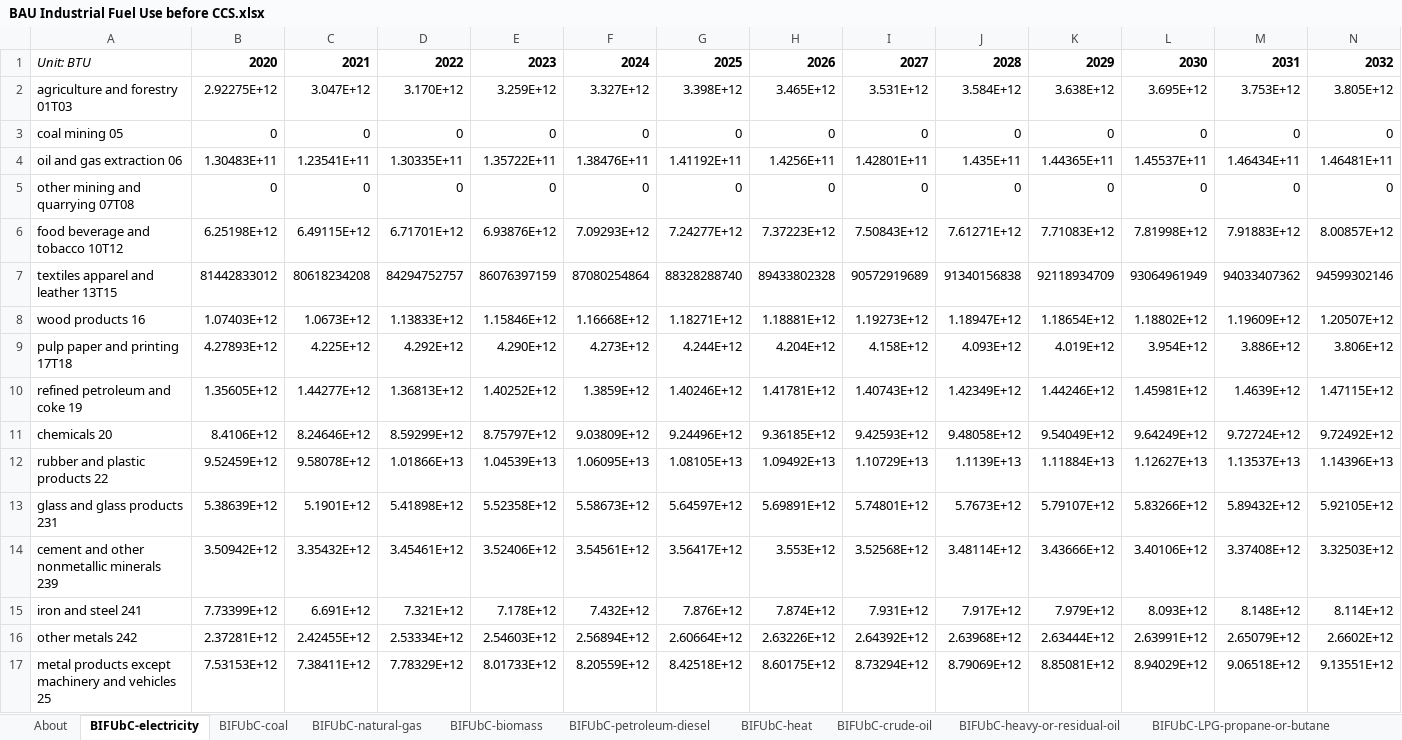
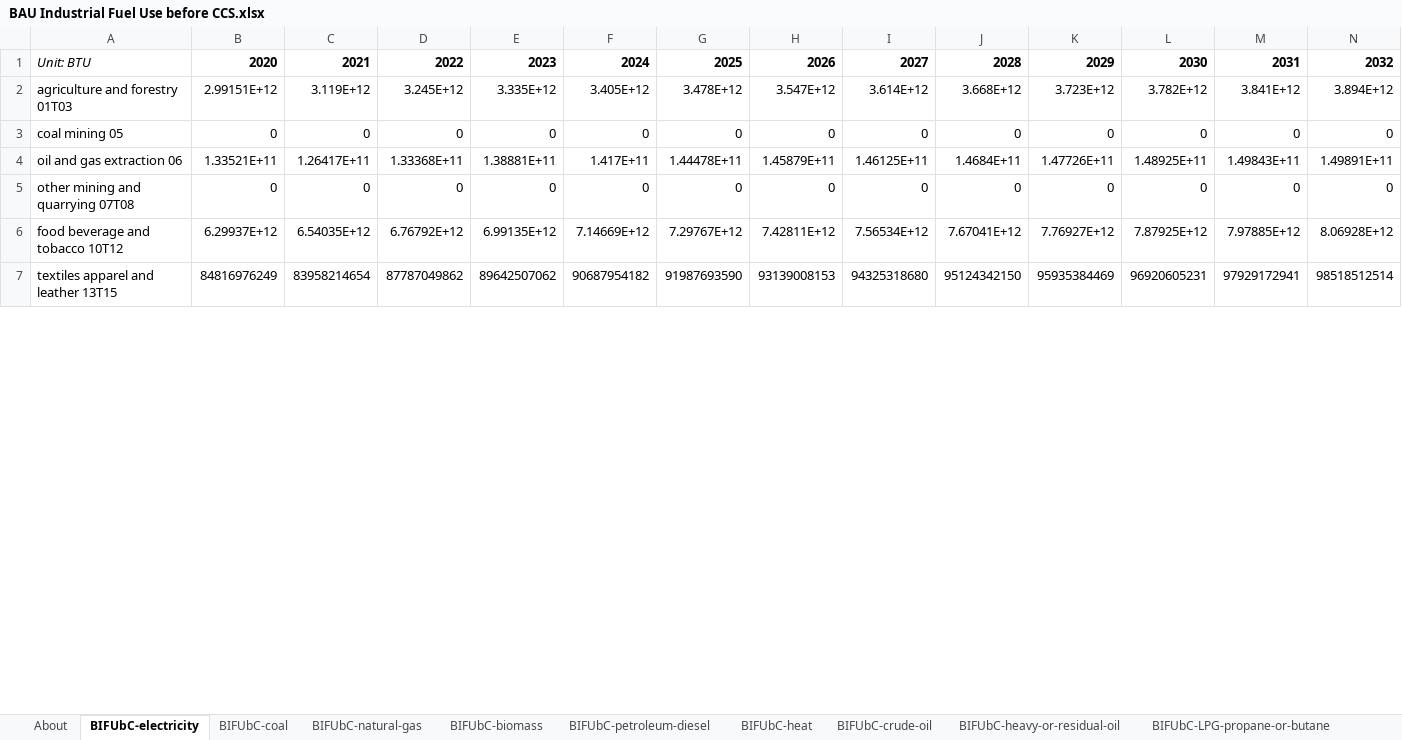
Before and after one commit to EnergyInnovation/eps-michigan, an Excel workbook: InputData/indst/BIFUbC/BAU Industrial Fuel Use before CCS.xlsx, sheet BIFUbC-electricity, drawn as a sheet; only a part is shown; values as stored, in another font and other column widths than the file's, no borders; removed rows and columns are numbered as before the commit, all else as after; rows hold the shown columns only; the diff covers the shown part only; the diff names each change by its address in the sheet, - before the commit and + after, or states it on an @@ line.

```diff
--- a/InputData/indst/BIFUbC/BAU Industrial Fuel Use before CCS.xlsx (sheet BIFUbC-electricity)
+++ b/InputData/indst/BIFUbC/BAU Industrial Fuel Use before CCS.xlsx (sheet BIFUbC-electricity)
-row 2: agriculture and forestry 01T03 | 2.92275E+12 | 3.047E+12 | 3.170E+12 | 3.259E+12 | 3.327E+12 | 3.398E+12 | 3.465E+12 | 3.531E+12 | 3.584E+12 | 3.638E+12 | 3.695E+12 | 3.753E+12 | 3.805E+12
+row 2: agriculture and forestry 01T03 | 2.99151E+12 | 3.119E+12 | 3.245E+12 | 3.335E+12 | 3.405E+12 | 3.478E+12 | 3.547E+12 | 3.614E+12 | 3.668E+12 | 3.723E+12 | 3.782E+12 | 3.841E+12 | 3.894E+12
-row 4: oil and gas extraction 06 | 1.30483E+11 | 1.23541E+11 | 1.30335E+11 | 1.35722E+11 | 1.38476E+11 | 1.41192E+11 | 1.4256E+11 | 1.42801E+11 | 1.435E+11 | 1.44365E+11 | 1.45537E+11 | 1.46434E+11 | 1.46481E+11
+row 4: oil and gas extraction 06 | 1.33521E+11 | 1.26417E+11 | 1.33368E+11 | 1.38881E+11 | 1.417E+11 | 1.44478E+11 | 1.45879E+11 | 1.46125E+11 | 1.4684E+11 | 1.47726E+11 | 1.48925E+11 | 1.49843E+11 | 1.49891E+11
-row 6: food beverage and tobacco 10T12 | 6.25198E+12 | 6.49115E+12 | 6.71701E+12 | 6.93876E+12 | 7.09293E+12 | 7.24277E+12 | 7.37223E+12 | 7.50843E+12 | 7.61271E+12 | 7.71083E+12 | 7.81998E+12 | 7.91883E+12 | 8.00857E+12
-row 7: textiles apparel and leather 13T15 | 81442833012 | 80618234208 | 84294752757 | 86076397159 | 87080254864 | 88328288740 | 89433802328 | 90572919689 | 91340156838 | 92118934709 | 93064961949 | 94033407362 | 94599302146
-row 8: wood products 16 | 1.07403E+12 | 1.0673E+12 | 1.13833E+12 | 1.15846E+12 | 1.16668E+12 | 1.18271E+12 | 1.18881E+12 | 1.19273E+12 | 1.18947E+12 | 1.18654E+12 | 1.18802E+12 | 1.19609E+12 | 1.20507E+12
-row 9: pulp paper and printing 17T18 | 4.27893E+12 | 4.225E+12 | 4.292E+12 | 4.290E+12 | 4.273E+12 | 4.244E+12 | 4.204E+12 | 4.158E+12 | 4.093E+12 | 4.019E+12 | 3.954E+12 | 3.886E+12 | 3.806E+12
-row 10: refined petroleum and coke 19 | 1.35605E+12 | 1.44277E+12 | 1.36813E+12 | 1.40252E+12 | 1.3859E+12 | 1.40246E+12 | 1.41781E+12 | 1.40743E+12 | 1.42349E+12 | 1.44246E+12 | 1.45981E+12 | 1.4639E+12 | 1.47115E+12
-row 11: chemicals 20 | 8.4106E+12 | 8.24646E+12 | 8.59299E+12 | 8.75797E+12 | 9.03809E+12 | 9.24496E+12 | 9.36185E+12 | 9.42593E+12 | 9.48058E+12 | 9.54049E+12 | 9.64249E+12 | 9.72724E+12 | 9.72492E+12
-row 12: rubber and plastic products 22 | 9.52459E+12 | 9.58078E+12 | 1.01866E+13 | 1.04539E+13 | 1.06095E+13 | 1.08105E+13 | 1.09492E+13 | 1.10729E+13 | 1.1139E+13 | 1.11884E+13 | 1.12627E+13 | 1.13537E+13 | 1.14396E+13
-row 13: glass and glass products 231 | 5.38639E+12 | 5.1901E+12 | 5.41898E+12 | 5.52358E+12 | 5.58673E+12 | 5.64597E+12 | 5.69891E+12 | 5.74801E+12 | 5.7673E+12 | 5.79107E+12 | 5.83266E+12 | 5.89432E+12 | 5.92105E+12
-row 14: cement and other nonmetallic minerals 239 | 3.50942E+12 | 3.35432E+12 | 3.45461E+12 | 3.52406E+12 | 3.54561E+12 | 3.56417E+12 | 3.553E+12 | 3.52568E+12 | 3.48114E+12 | 3.43666E+12 | 3.40106E+12 | 3.37408E+12 | 3.32503E+12
-row 15: iron and steel 241 | 7.73399E+12 | 6.691E+12 | 7.321E+12 | 7.178E+12 | 7.432E+12 | 7.876E+12 | 7.874E+12 | 7.931E+12 | 7.917E+12 | 7.979E+12 | 8.093E+12 | 8.148E+12 | 8.114E+12
-row 16: other metals 242 | 2.37281E+12 | 2.42455E+12 | 2.53334E+12 | 2.54603E+12 | 2.56894E+12 | 2.60664E+12 | 2.63226E+12 | 2.64392E+12 | 2.63968E+12 | 2.63444E+12 | 2.63991E+12 | 2.65079E+12 | 2.6602E+12
-row 17: metal products except machinery and vehicles 25 | 7.53153E+12 | 7.38411E+12 | 7.78329E+12 | 8.01733E+12 | 8.20559E+12 | 8.42518E+12 | 8.60175E+12 | 8.73294E+12 | 8.79069E+12 | 8.85081E+12 | 8.94029E+12 | 9.06518E+12 | 9.13551E+12
+row 6: food beverage and tobacco 10T12 | 6.29937E+12 | 6.54035E+12 | 6.76792E+12 | 6.99135E+12 | 7.14669E+12 | 7.29767E+12 | 7.42811E+12 | 7.56534E+12 | 7.67041E+12 | 7.76927E+12 | 7.87925E+12 | 7.97885E+12 | 8.06928E+12
+row 7: textiles apparel and leather 13T15 | 84816976249 | 83958214654 | 87787049862 | 89642507062 | 90687954182 | 91987693590 | 93139008153 | 94325318680 | 95124342150 | 95935384469 | 96920605231 | 97929172941 | 98518512514
```
Also changed, not shown: 17 added rows, 7 removed rows and 30 edited cells elsewhere in this sheet, sheet BIFUbC-natural-gas, sheet BIFUbC-petroleum-diesel, sheet BIFUbC-coal, sheet BIFUbC-LPG-propane-or-butane, sheet BIFUbC-crude-oil, sheet BIFUbC-heavy-or-residual-oil, 1 more sheet, InputData/elec/ARpUIiRC/Ann Ret per Unit Inc in Relative Cost.xlsx, InputData/io-model/BECbIC/BAU Employee Compensation by ISIC Code.xlsx, 36 other files.
